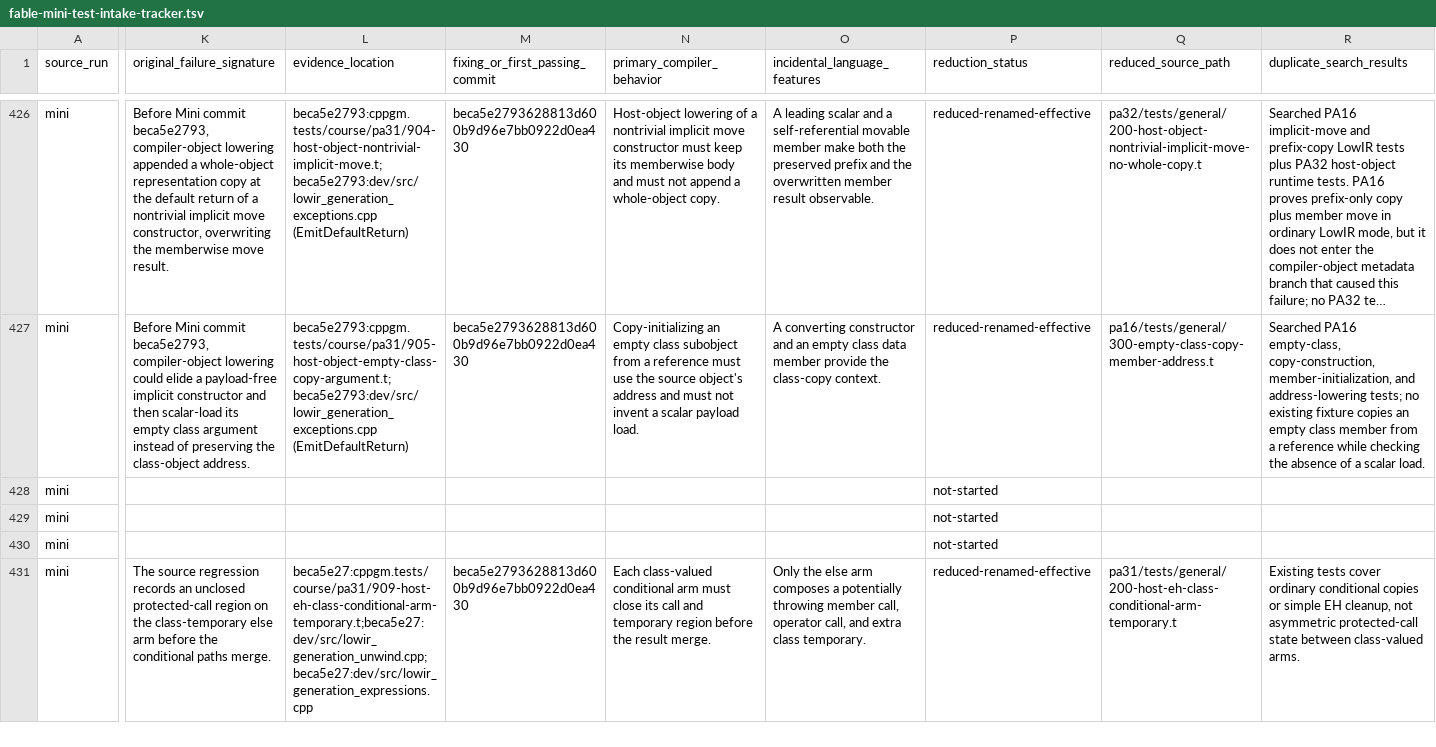
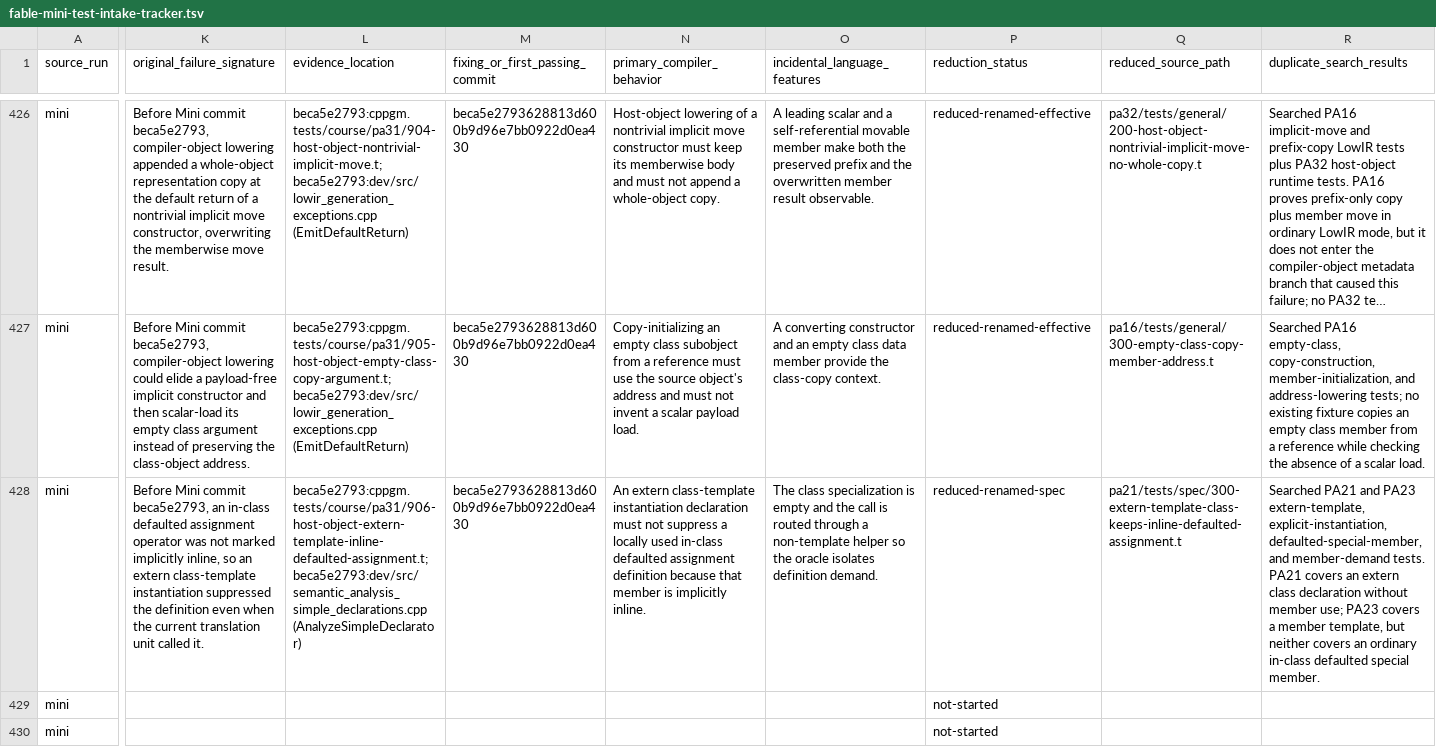
Before and after one commit to vishvananda/cppgm-extended, a TSV file: docs/fable-mini-test-intake-tracker.tsv, drawn as a sheet; only a part is shown, gaps mark what is left out; the shorter side is filled out with more unchanged rows; long unchanged cells end in …; the diff covers the shown part only; the diff names each change by its address in the sheet, - before the commit and + after, or states it on an @@ line.

Commit message:
Intake PA21 extern template inline member regression

```diff
--- a/docs/fable-mini-test-intake-tracker.tsv
+++ b/docs/fable-mini-test-intake-tracker.tsv
-K428 (original_failure_signature): (empty)
+K428 (original_failure_signature): Before Mini commit beca5e2793, an in-class defaulted assignment operator was not marked implicitly inline, so an extern class-template instantiation suppressed the definition even when the current translation unit called it.
-L428 (evidence_location): (empty)
+L428 (evidence_location): beca5e2793:cppgm.tests/course/pa31/906-host-object-extern-template-inline-defaulted-assignment.t;beca5e2793:dev/src/semantic_analysis_simple_declarations.cpp (AnalyzeSimpleDeclarator)
-M428 (fixing_or_first_passing_commit): (empty)
+M428 (fixing_or_first_passing_commit): beca5e2793628813d600b9d96e7bb0922d0ea430
-N428 (primary_compiler_behavior): (empty)
+N428 (primary_compiler_behavior): An extern class-template instantiation declaration must not suppress a locally used in-class defaulted assignment definition because that member is implicitly inline.
-O428 (incidental_language_features): (empty)
+O428 (incidental_language_features): The class specialization is empty and the call is routed through a non-template helper so the oracle isolates definition demand.
-P428 (reduction_status): not-started
+P428 (reduction_status): reduced-renamed-spec
-Q428 (reduced_source_path): (empty)
+Q428 (reduced_source_path): pa21/tests/spec/300-extern-template-class-keeps-inline-defaulted-assignment.t
-R428 (duplicate_search_results): (empty)
+R428 (duplicate_search_results): Searched PA21 and PA23 extern-template, explicit-instantiation, defaulted-special-member, and member-demand tests. PA21 covers an extern class declaration without member use; PA23 covers a member template, but neither covers an ordinary in-class defaulted special member.
```
Also changed, not shown: 10 edited cells elsewhere in this file, 5 other files.
